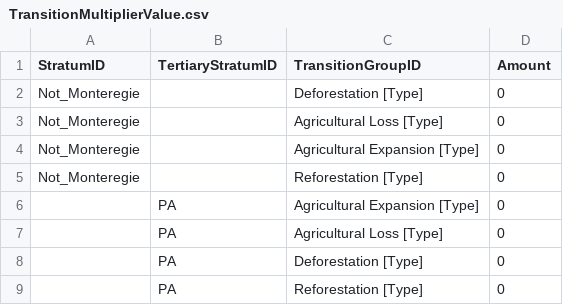
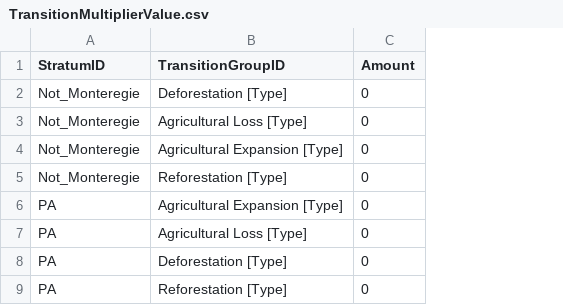
Before and after one commit to VLucet/landchange-connectivity-monteregie, a CSV file: config/stsim/TransitionMultiplierValue.csv, drawn as a sheet; the diff names each change by its address in the sheet, - before the commit and + after, or states it on an @@ line.

Commit message:
Stratum change

```diff
--- a/config/stsim/TransitionMultiplierValue.csv
+++ b/config/stsim/TransitionMultiplierValue.csv
-column B (TertiaryStratumID), rows 6-9: all PA
-A6:A9 (StratumID): (empty)
+A6:A9 (StratumID): PA
```
Also changed, not shown: 2 other files.
